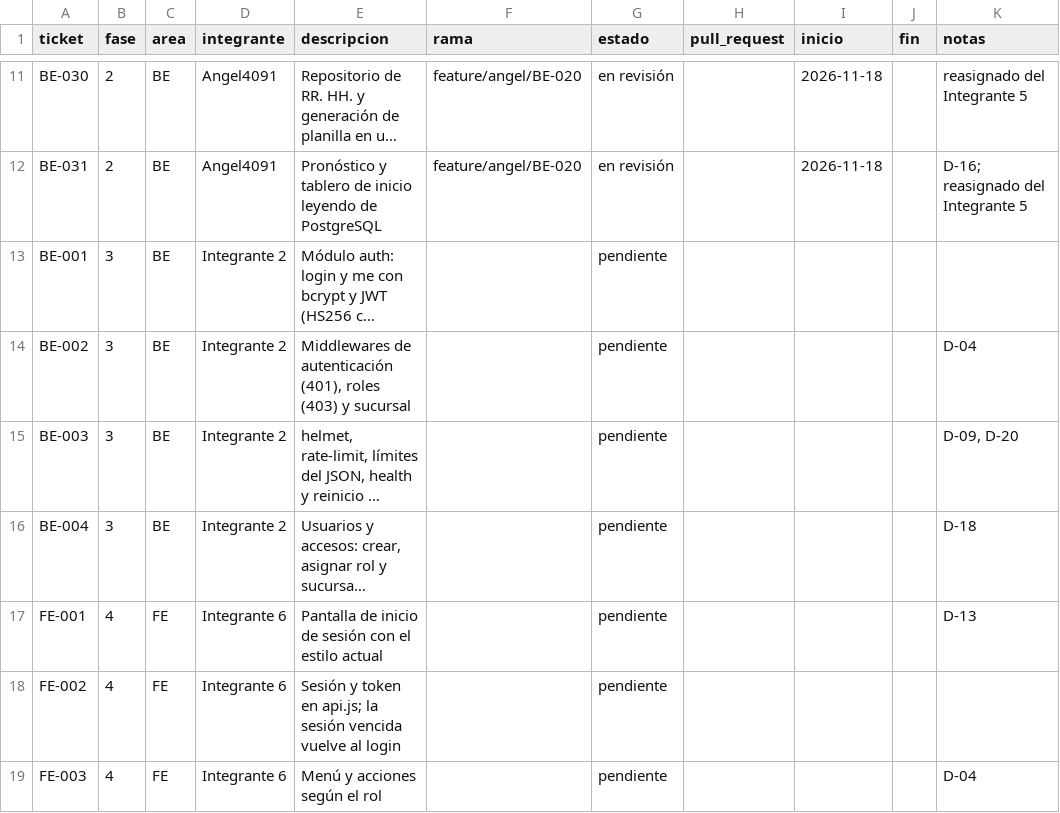
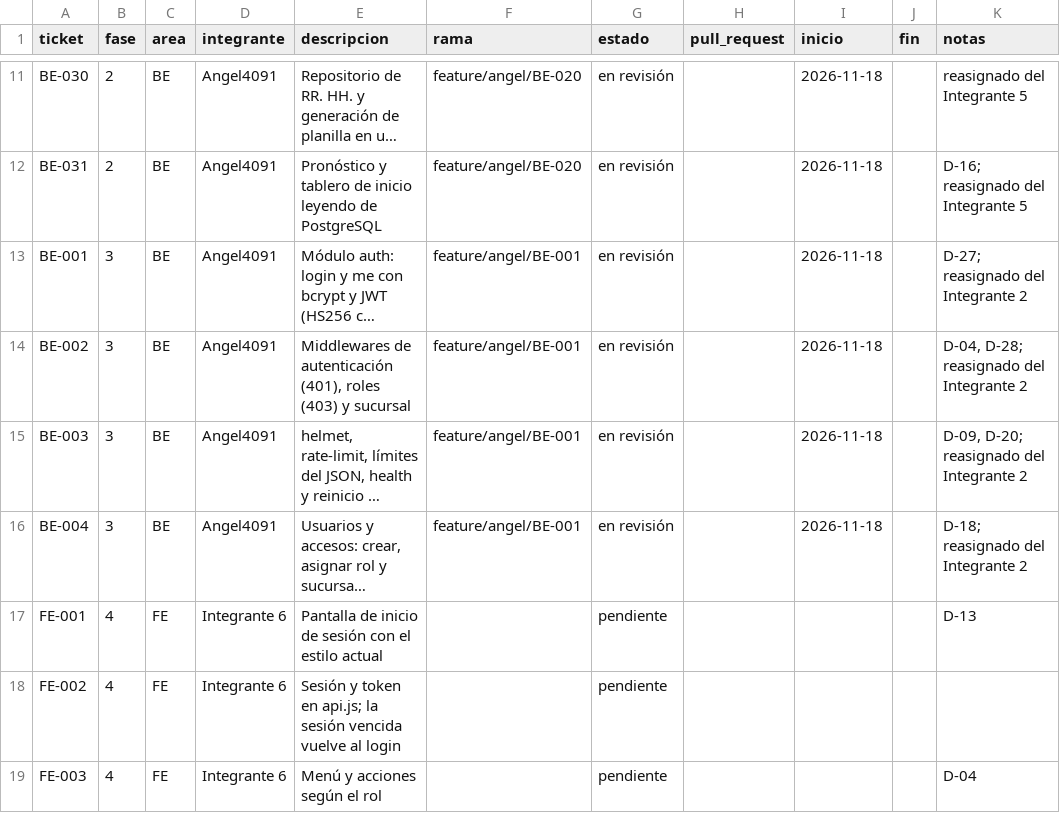
Before and after one commit to Angel4091/Pruebaweb, a CSV file: docs/seguimiento/seguimiento.csv, drawn as a sheet; only a part is shown, gaps mark what is left out; long unchanged cells end in …; the diff names each change by its address in the sheet, - before the commit and + after, or states it on an @@ line.

```diff
--- a/docs/seguimiento/seguimiento.csv
+++ b/docs/seguimiento/seguimiento.csv
-D13:D16 (integrante): Integrante 2
+D13:D16 (integrante): Angel4091
-F13:F16 (rama): (empty)
+F13:F16 (rama): feature/angel/BE-001
-G13:G16 (estado): pendiente
+G13:G16 (estado): en revisión
-I13:I16 (inicio): (empty)
+I13:I16 (inicio): 2026-11-18
-K13 (notas): (empty)
+K13 (notas): D-27; reasignado del Integrante 2
-K14 (notas): D-04
+K14 (notas): D-04, D-28; reasignado del Integrante 2
-K15 (notas): D-09, D-20
+K15 (notas): D-09, D-20; reasignado del Integrante 2
-K16 (notas): D-18
+K16 (notas): D-18; reasignado del Integrante 2
```
